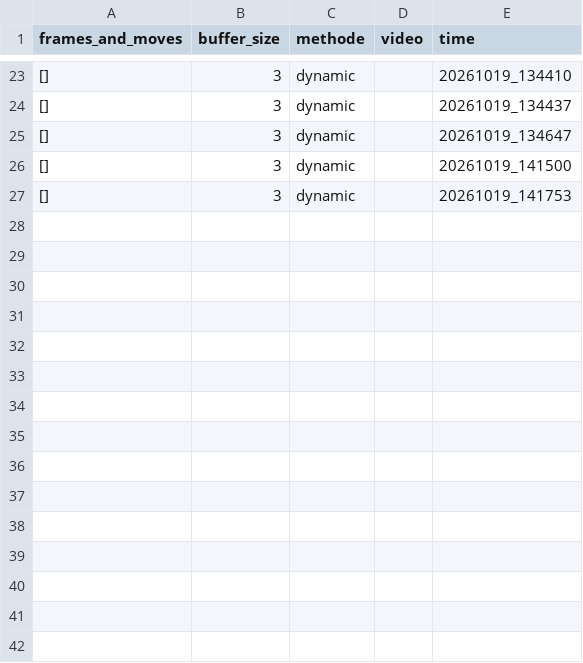
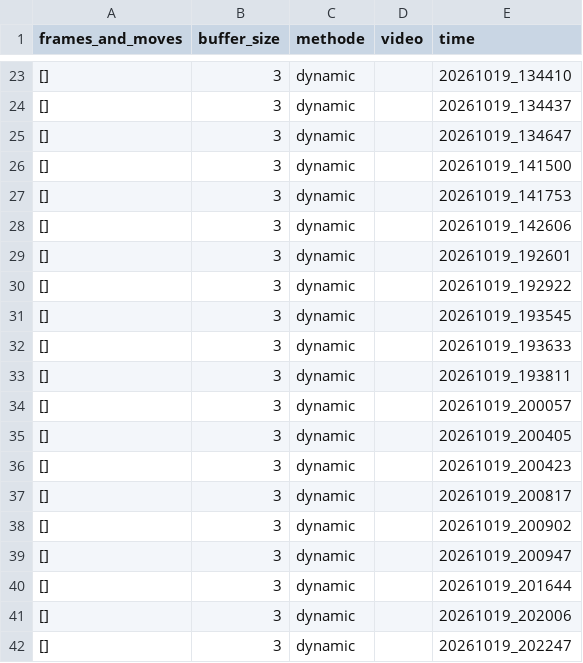
Before and after one commit to Eulelarve/Masterarbeit, a CSV file: Stitchi1.0/Move_grab_detection_methode_test.csv, drawn as a sheet; only a part is shown, gaps mark what is left out; the diff names each change by its address in the sheet, - before the commit and + after, or states it on an @@ line.

```diff
--- a/Stitchi1.0/Move_grab_detection_methode_test.csv
+++ b/Stitchi1.0/Move_grab_detection_methode_test.csv
+row 28: [] | 3 | dynamic |  | 20261019_142606
+row 29: [] | 3 | dynamic |  | 20261019_192601
+row 30: [] | 3 | dynamic |  | 20261019_192922
+row 31: [] | 3 | dynamic |  | 20261019_193545
+row 32: [] | 3 | dynamic |  | 20261019_193633
+row 33: [] | 3 | dynamic |  | 20261019_193811
+row 34: [] | 3 | dynamic |  | 20261019_200057
+row 35: [] | 3 | dynamic |  | 20261019_200405
+row 36: [] | 3 | dynamic |  | 20261019_200423
+row 37: [] | 3 | dynamic |  | 20261019_200817
+row 38: [] | 3 | dynamic |  | 20261019_200902
+row 39: [] | 3 | dynamic |  | 20261019_200947
+row 40: [] | 3 | dynamic |  | 20261019_201644
+row 41: [] | 3 | dynamic |  | 20261019_202006
+row 42: [] | 3 | dynamic |  | 20261019_202247
```
Also changed, not shown: Stitchi1.0/HAND_detektionmethod_TEST.csv, 9 other files.
